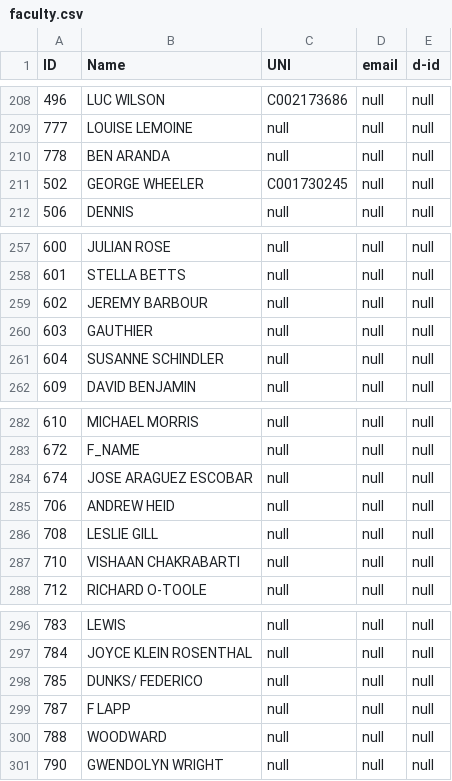
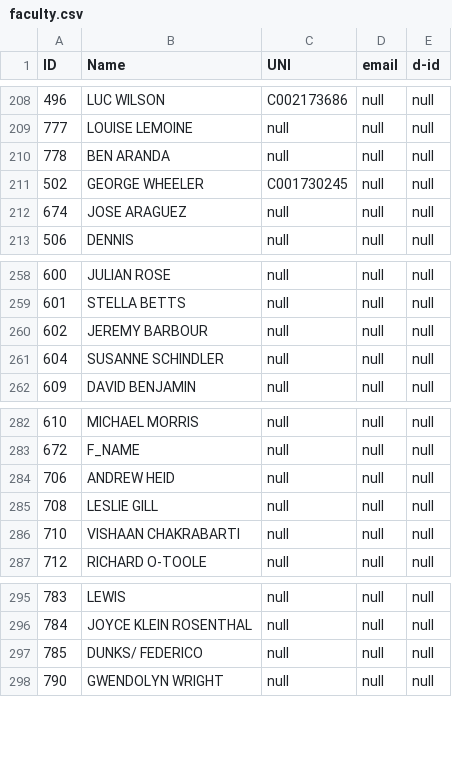
Before and after one commit to ranji2612/gsapp_site, a CSV file: public/data/faculty.csv, drawn as a sheet; only a part is shown, gaps mark what is left out; the diff covers the shown part only.

```diff
--- a/public/data/faculty.csv
+++ b/public/data/faculty.csv
@@ -211,2 +211,3 @@ ID,Name,UNI,email,d-id
 502,GEORGE WHEELER,C001730245,null,null
+674,JOSE ARAGUEZ,null,null,null
 506,DENNIS,null,null,null
@@ -259,3 +260,2 @@ ID,Name,UNI,email,d-id
 602,JEREMY BARBOUR,null,null,null
-603,GAUTHIER,null,null,null
 604,SUSANNE SCHINDLER,null,null,null
@@ -283,3 +283,2 @@ ID,Name,UNI,email,d-id
 672,F_NAME,null,null,null
-674,JOSE ARAGUEZ ESCOBAR,null,null,null
 706,ANDREW HEID,null,null,null
@@ -298,4 +297,2 @@ ID,Name,UNI,email,d-id
 785,DUNKS/ FEDERICO,null,null,null
-787,F LAPP,null,null,null
-788,WOODWARD,null,null,null
 790,GWENDOLYN WRIGHT,null,null,null
```
Also changed, not shown: 25 added rows elsewhere in this file, public/data/course.csv, 7 other files.
